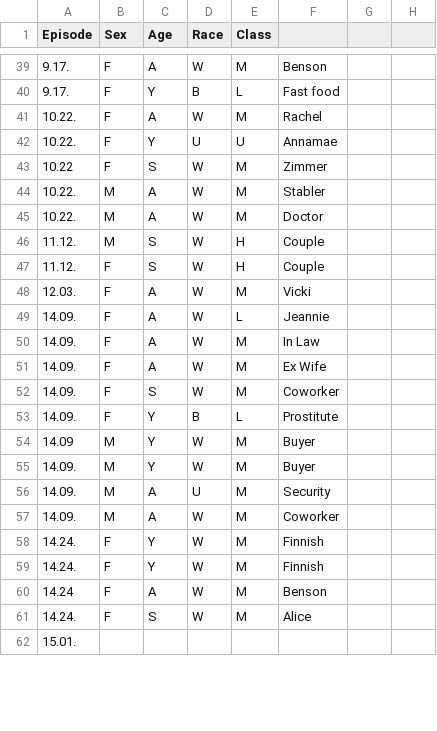
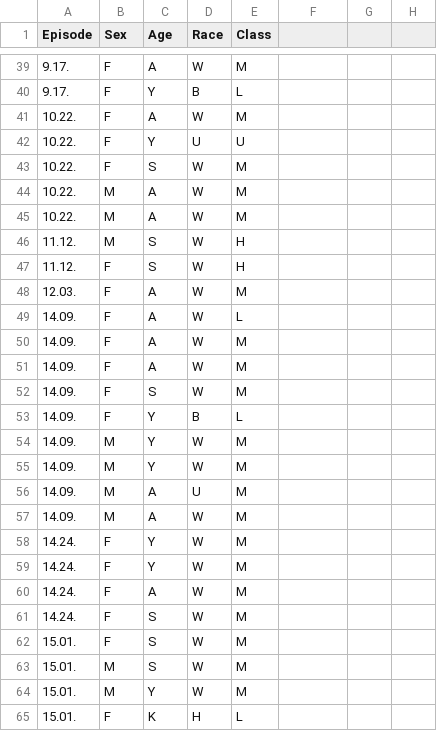
Before and after one commit to arose13/RandomPython, a CSV file: data/svu/victims.csv, drawn as a sheet; only a part is shown, gaps mark what is left out; the diff covers the shown part only.

```diff
--- a/data/svu/victims.csv
+++ b/data/svu/victims.csv
@@ -39,24 +39,27 @@ Episode,Sex,Age,Race,Class,,,
-9.17.,F,A,W,M,Benson,,
-9.17.,F,Y,B,L,Fast food,,
-10.22.,F,A,W,M,Rachel,,
-10.22.,F,Y,U,U,Annamae,,
-10.22,F,S,W,M,Zimmer,,
-10.22.,M,A,W,M,Stabler,,
-10.22.,M,A,W,M,Doctor,,
-11.12.,M,S,W,H,Couple ,,
-11.12.,F,S,W,H,Couple ,,
-12.03.,F,A,W,M,Vicki,,
-14.09.,F,A,W,L,Jeannie,,
-14.09.,F,A,W,M,In Law,,
-14.09.,F,A,W,M,Ex Wife,,
-14.09.,F,S,W,M,Coworker,,
-14.09.,F,Y,B,L,Prostitute,,
-14.09,M,Y,W,M,Buyer,,
-14.09.,M,Y,W,M,Buyer,,
-14.09.,M,A,U,M,Security,,
-14.09.,M,A,W,M,Coworker,,
-14.24.,F,Y,W,M,Finnish,,
-14.24.,F,Y,W,M,Finnish,,
-14.24,F,A,W,M,Benson,,
-14.24.,F,S,W,M,Alice,,
-15.01.,,,,,,,
+9.17.,F,A,W,M,
+9.17.,F,Y,B,L,
+10.22.,F,A,W,M,
+10.22.,F,Y,U,U,
+10.22.,F,S,W,M,
+10.22.,M,A,W,M,
+10.22.,M,A,W,M,
+11.12.,M,S,W,H,
+11.12.,F,S,W,H,
+12.03.,F,A,W,M,
+14.09.,F,A,W,L,
+14.09.,F,A,W,M,
+14.09.,F,A,W,M,
+14.09.,F,S,W,M,
+14.09.,F,Y,B,L,
+14.09.,M,Y,W,M,
+14.09.,M,Y,W,M,
+14.09.,M,A,U,M,
+14.09.,M,A,W,M,
+14.24.,F,Y,W,M,
+14.24.,F,Y,W,M,
+14.24.,F,A,W,M,
+14.24.,F,S,W,M,
+15.01.,F,S,W,M,
+15.01.,M,S,W,M,
+15.01.,M,Y,W,M,
+15.01.,F,K,H,L,
```
Also changed, not shown: 2 added rows and 33 edited cells elsewhere in this file, 1 other file.
